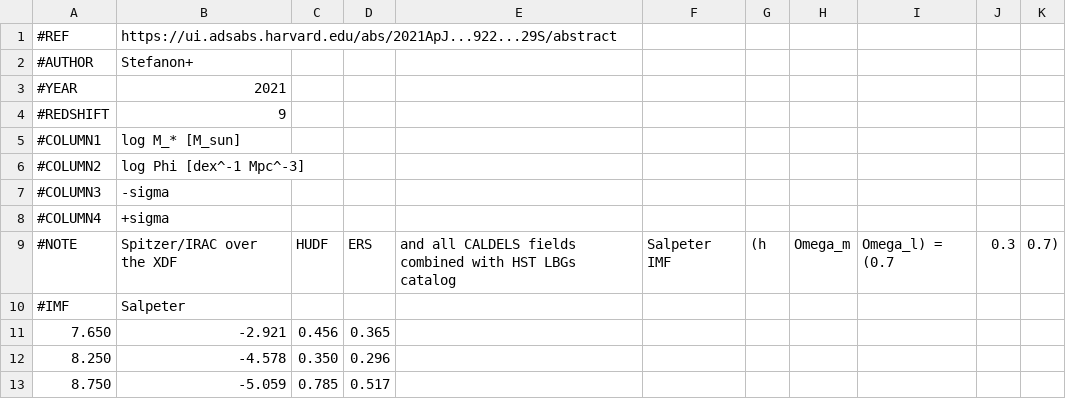
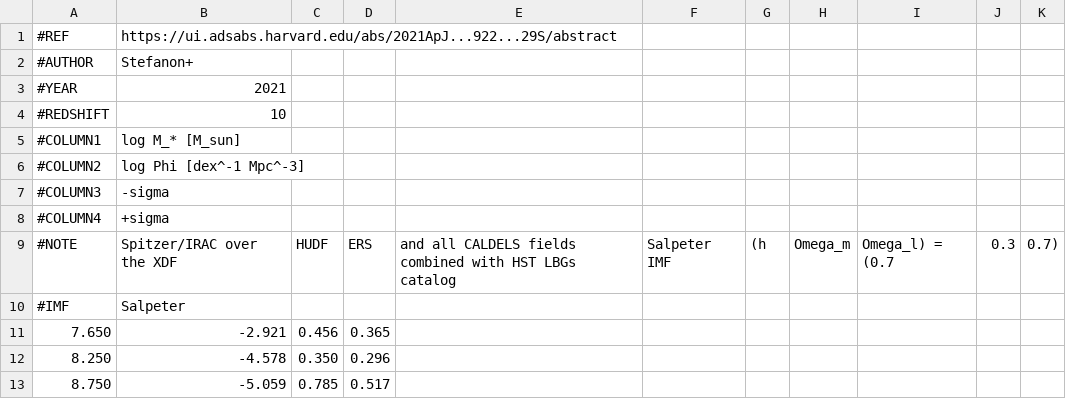
Before and after one commit to KeitaFukushima/observational-data, a CSV file: data/SMF/stefanon2021_z10.csv, drawn as a sheet.

Commit message:
Update stefanon2021_z10.csv
fixed typo

```diff
--- a/data/SMF/stefanon2021_z10.csv
+++ b/data/SMF/stefanon2021_z10.csv
@@ -3,3 +3,3 @@
 #YEAR, 2021
-#REDSHIFT, 9
+#REDSHIFT, 10
 #COLUMN1, log M_* [M_sun]
```
